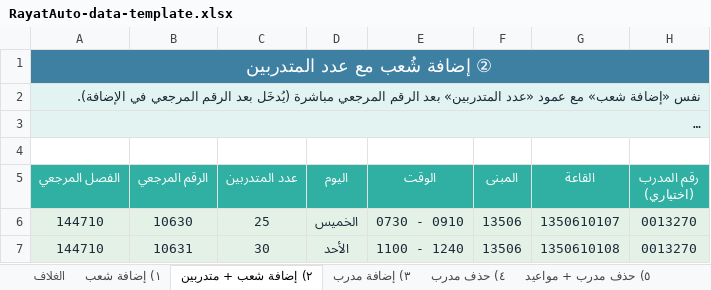
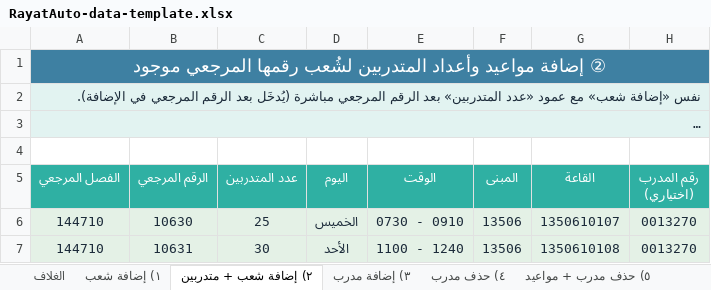
Before and after one commit to myalsh2030/rayatauto-firefox, an Excel workbook: RayatAuto-data-template.xlsx, sheet ٢) إضافة شعب + متدربين, drawn as a sheet; only a part is shown; long unchanged cells end in …; values as stored, in another font and other column widths than the file's, no borders; the diff covers the shown part only; the diff names each change by its address in the sheet, - before the commit and + after, or states it on an @@ line.

```diff
--- a/RayatAuto-data-template.xlsx (sheet ٢) إضافة شعب + متدربين)
+++ b/RayatAuto-data-template.xlsx (sheet ٢) إضافة شعب + متدربين)
-A1 (الفصل المرجعي): ② إضافة شُعب مع عدد المتدربين
+A1 (الفصل المرجعي): ② إضافة مواعيد وأعداد المتدربين لشُعب رقمها المرجعي موجود
```
Also changed, not shown: 32 removed rows elsewhere in this sheet, sheet الغلاف, sheet ١) إضافة شعب, sheet ٥) حذف مدرب + مواعيد, sheet ٤) حذف مدرب, sheet ٣) إضافة مدرب.
